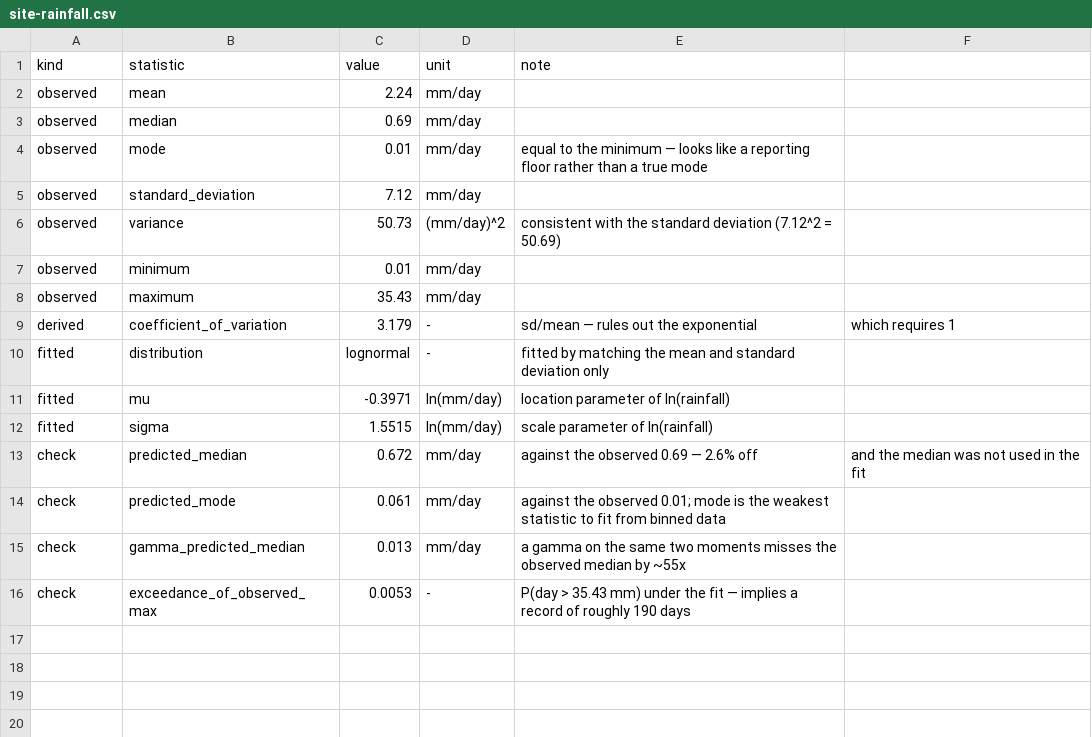
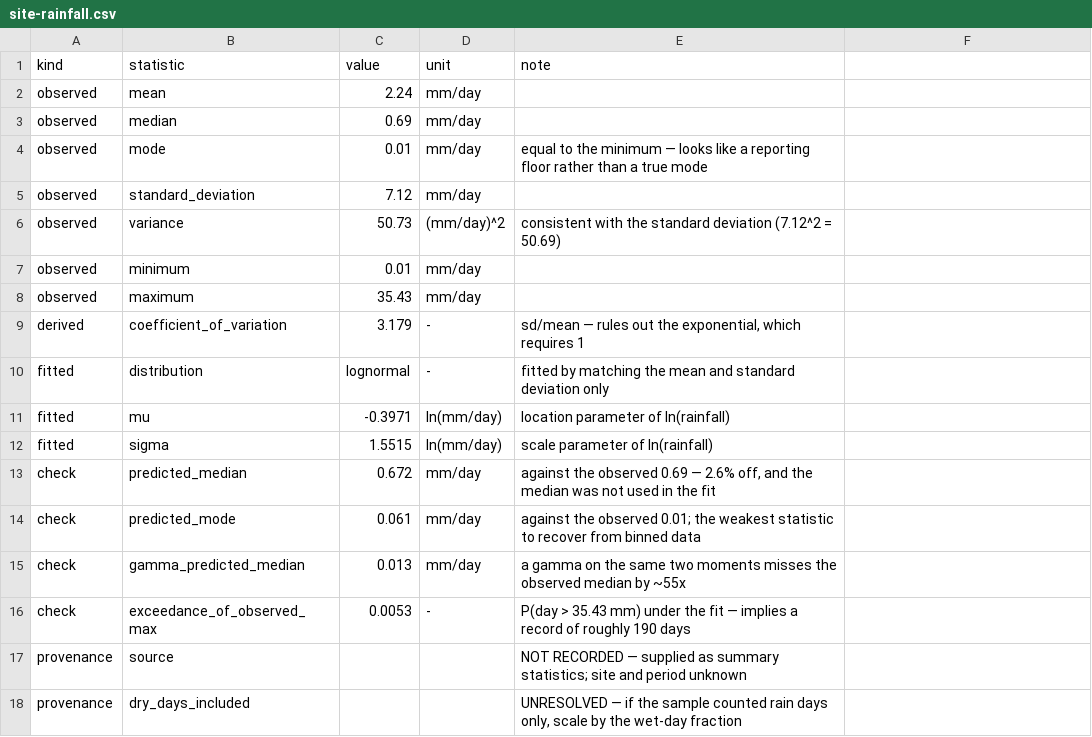
Before and after one commit to Aaron-Zhang128/CEE-110-Project, a CSV file: data/site-rainfall.csv, drawn as a sheet.

```diff
--- a/data/site-rainfall.csv
+++ b/data/site-rainfall.csv
@@ -8,3 +8,3 @@ observed,minimum,0.01,mm/day,
 observed,maximum,35.43,mm/day,
-derived,coefficient_of_variation,3.179,-,sd/mean — rules out the exponential, which requires 1
+derived,coefficient_of_variation,3.179,-,"sd/mean — rules out the exponential, which requires 1"
 fitted,distribution,lognormal,-,fitted by matching the mean and standard deviation only
@@ -12,5 +12,7 @@ fitted,mu,-0.3971,ln(mm/day),location parameter of ln(rainfall)
 fitted,sigma,1.5515,ln(mm/day),scale parameter of ln(rainfall)
-check,predicted_median,0.672,mm/day,against the observed 0.69 — 2.6% off, and the median was not used in the fit
-check,predicted_mode,0.061,mm/day,against the observed 0.01; mode is the weakest statistic to fit from binned data
+check,predicted_median,0.672,mm/day,"against the observed 0.69 — 2.6% off, and the median was not used in the fit"
+check,predicted_mode,0.061,mm/day,against the observed 0.01; the weakest statistic to recover from binned data
 check,gamma_predicted_median,0.013,mm/day,a gamma on the same two moments misses the observed median by ~55x
 check,exceedance_of_observed_max,0.0053,-,P(day > 35.43 mm) under the fit — implies a record of roughly 190 days
+provenance,source,,,NOT RECORDED — supplied as summary statistics; site and period unknown
+provenance,dry_days_included,,,"UNRESOLVED — if the sample counted rain days only, scale by the wet-day fraction"
```
Also changed, not shown: 7 other files.
